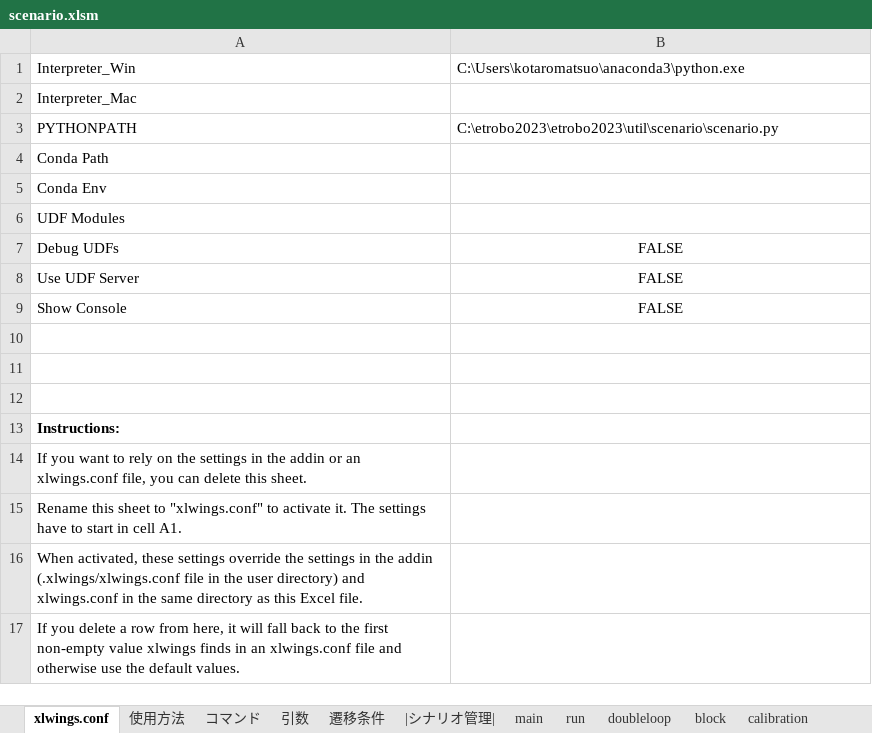
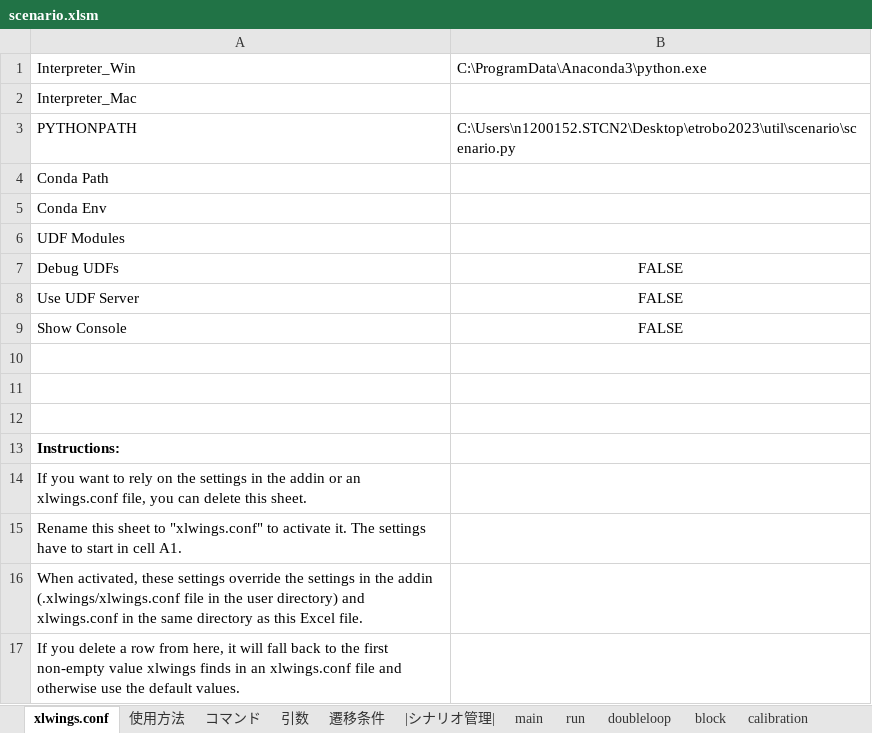
Before and after one commit to Black2856/etrobo2023, an Excel workbook: util/scenario/scenario.xlsm, sheet xlwings.conf, drawn as a sheet; values as stored, in another font and other column widths than the file's, no borders; the diff names each change by its address in the sheet, - before the commit and + after, or states it on an @@ line.

```diff
--- a/util/scenario/scenario.xlsm (sheet xlwings.conf)
+++ b/util/scenario/scenario.xlsm (sheet xlwings.conf)
-B1: C:\Users\kotaromatsuo\anaconda3\python.exe
+B1: C:\ProgramData\Anaconda3\python.exe
-B3: C:\etrobo2023\etrobo2023\util\scenario\scenario.py
+B3: C:\Users\n1200152.STCN2\Desktop\etrobo2023\util\scenario\scenario.py
```
Also changed, not shown: sheet calibration, 2 other files.
